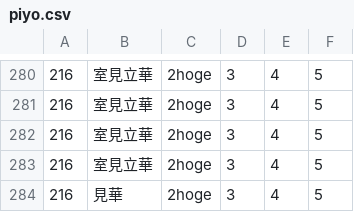
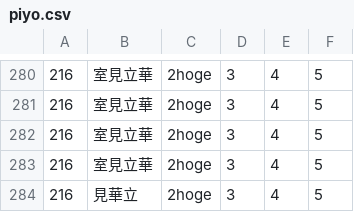
Before and after one commit to archemars/study_group, a CSV file: purescript/csv/piyo.csv, drawn as a sheet; only a part is shown, gaps mark what is left out.

```diff
--- a/purescript/csv/piyo.csv
+++ b/purescript/csv/piyo.csv
@@ -283,2 +283,2 @@
 "216","室見立華","2hoge","3","4","5"
-"216","見華","2hoge","3","4","5"
+"216","見華立","2hoge","3","4","5"
```
Also changed, not shown: 1 other file.
